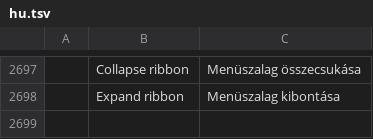
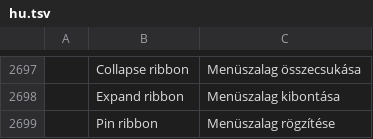
Before and after one commit to chelyabinsk/wordcraft, a TSV file: crates/ui-egui/src/i18n/hu.tsv, drawn as a sheet; only a part is shown, gaps mark what is left out; the diff names each change by its address in the sheet, - before the commit and + after, or states it on an @@ line.

```diff
--- a/crates/ui-egui/src/i18n/hu.tsv
+++ b/crates/ui-egui/src/i18n/hu.tsv
+row 2699:  | Pin ribbon | Menüszalag rögzítése
```
Also changed, not shown: crates/ui-egui/src/i18n/bg.tsv, crates/ui-egui/src/i18n/es.tsv, 23 other files.
